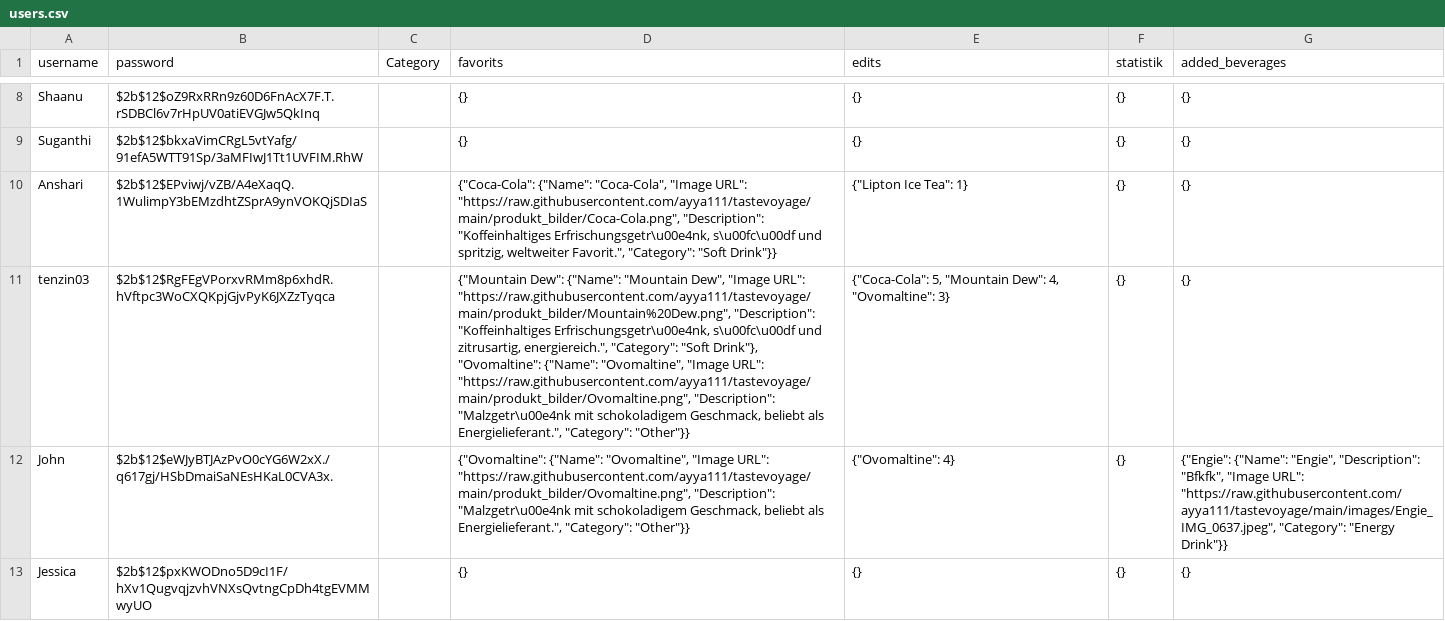
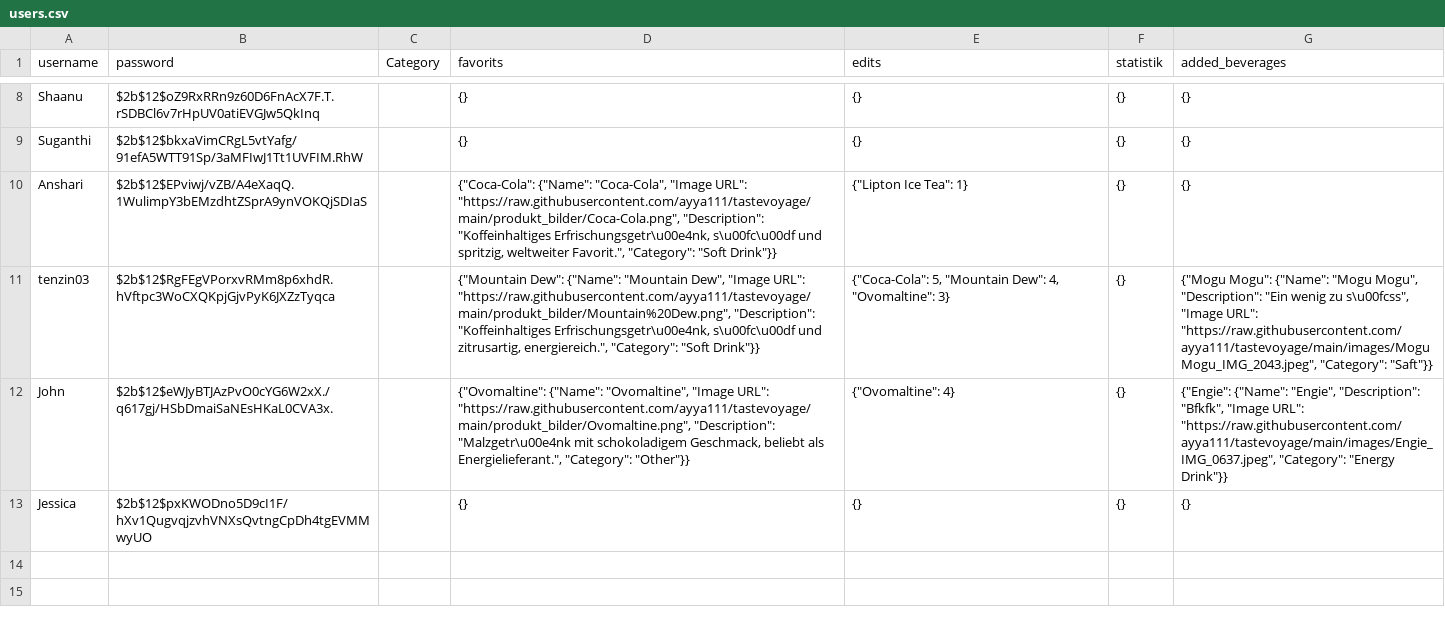
Before and after one commit to ayya111/tastevoyage, a CSV file: users.csv, drawn as a sheet; only a part is shown, gaps mark what is left out; the diff names each change by its address in the sheet, - before the commit and + after, or states it on an @@ line.

Commit message:
update file

```diff
--- a/users.csv
+++ b/users.csv
-D11 (favorits): …"Category": "Soft Drink"}, "Ovomaltine": {"Name": "Ovomaltine", "Image URL": "https://raw.githubusercontent.com/ayya111/tastevoyage/main/produkt_bilder/Ovomaltine.png", "Description": "Malzgetr\u00e4nk mit schokoladigem Geschmack, beliebt als Energielieferant.", "Category": "Other"}}
+D11 (favorits): …"Category": "Soft Drink"}}
-G11 (added_beverages): {}
+G11 (added_beverages): {"Mogu Mogu": {"Name": "Mogu Mogu", "Description": "Ein wenig zu s\u00fcss", "Image URL": "https://raw.githubusercontent.com/ayya111/tastevoyage/main/images/Mogu Mogu_IMG_2043.jpeg", "Category": "Saft"}}
```
